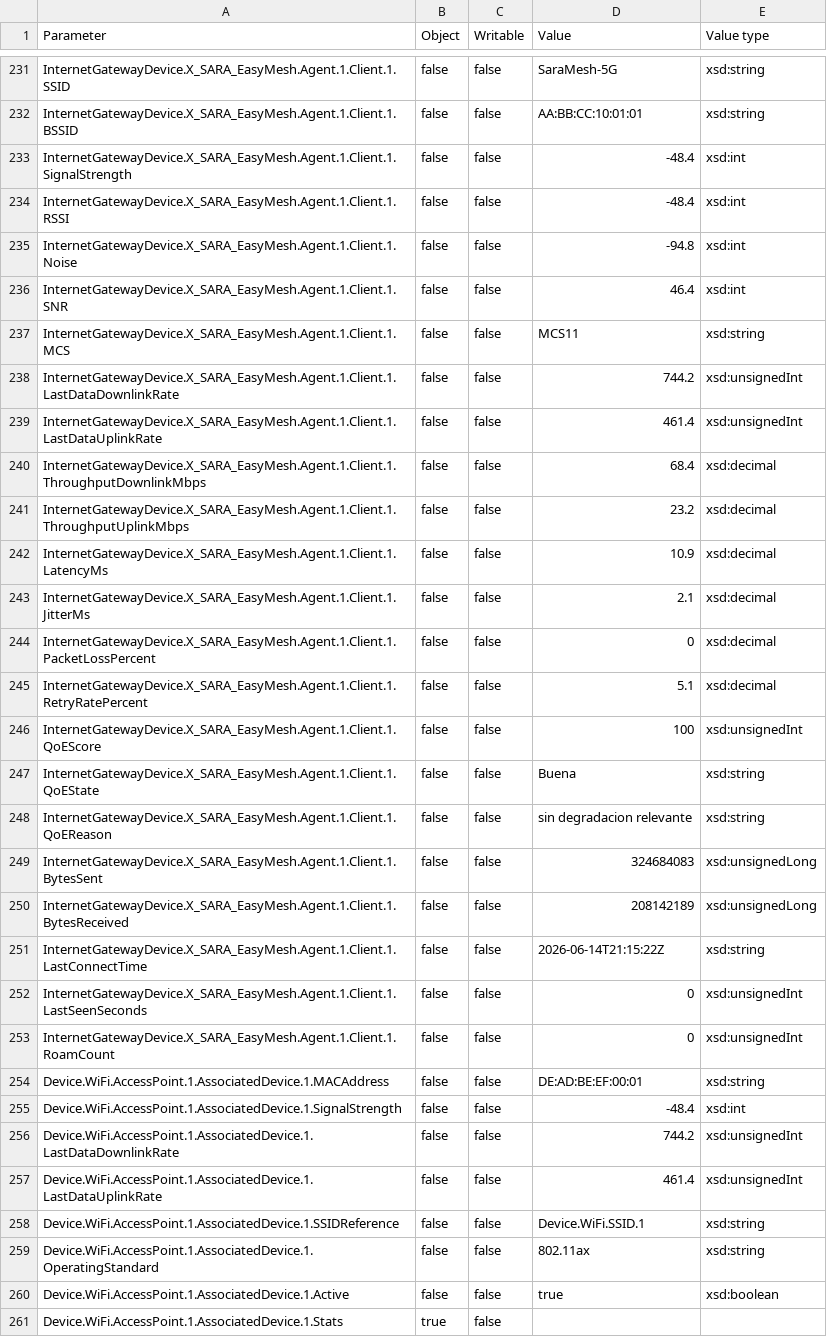
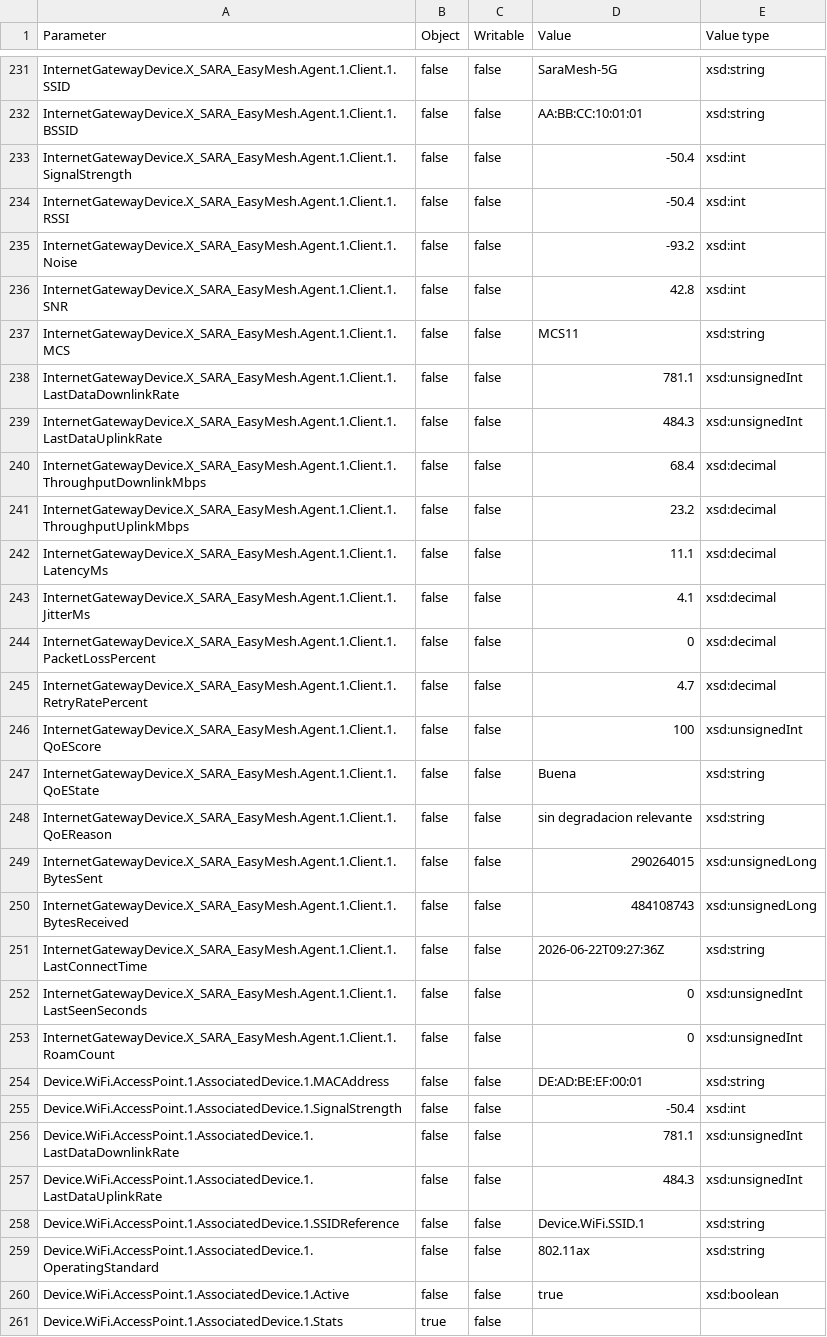
Before and after one commit to sara-simonp/EasyMesh-Lab, a CSV file: tr069-data/data_model_easymesh.csv, drawn as a sheet; only a part is shown, gaps mark what is left out; the diff covers the shown part only.

```diff
--- a/tr069-data/data_model_easymesh.csv
+++ b/tr069-data/data_model_easymesh.csv
@@ -232,15 +232,15 @@ InternetGatewayDevice.X_SARA_EasyMesh.Agent.1.Client.1.SSID,false,false,SaraMesh
 InternetGatewayDevice.X_SARA_EasyMesh.Agent.1.Client.1.BSSID,false,false,AA:BB:CC:10:01:01,xsd:string
-InternetGatewayDevice.X_SARA_EasyMesh.Agent.1.Client.1.SignalStrength,false,false,-48.4,xsd:int
-InternetGatewayDevice.X_SARA_EasyMesh.Agent.1.Client.1.RSSI,false,false,-48.4,xsd:int
-InternetGatewayDevice.X_SARA_EasyMesh.Agent.1.Client.1.Noise,false,false,-94.8,xsd:int
-InternetGatewayDevice.X_SARA_EasyMesh.Agent.1.Client.1.SNR,false,false,46.4,xsd:int
+InternetGatewayDevice.X_SARA_EasyMesh.Agent.1.Client.1.SignalStrength,false,false,-50.4,xsd:int
+InternetGatewayDevice.X_SARA_EasyMesh.Agent.1.Client.1.RSSI,false,false,-50.4,xsd:int
+InternetGatewayDevice.X_SARA_EasyMesh.Agent.1.Client.1.Noise,false,false,-93.2,xsd:int
+InternetGatewayDevice.X_SARA_EasyMesh.Agent.1.Client.1.SNR,false,false,42.8,xsd:int
 InternetGatewayDevice.X_SARA_EasyMesh.Agent.1.Client.1.MCS,false,false,MCS11,xsd:string
-InternetGatewayDevice.X_SARA_EasyMesh.Agent.1.Client.1.LastDataDownlinkRate,false,false,744.2,xsd:unsignedInt
-InternetGatewayDevice.X_SARA_EasyMesh.Agent.1.Client.1.LastDataUplinkRate,false,false,461.4,xsd:unsignedInt
+InternetGatewayDevice.X_SARA_EasyMesh.Agent.1.Client.1.LastDataDownlinkRate,false,false,781.1,xsd:unsignedInt
+InternetGatewayDevice.X_SARA_EasyMesh.Agent.1.Client.1.LastDataUplinkRate,false,false,484.3,xsd:unsignedInt
 InternetGatewayDevice.X_SARA_EasyMesh.Agent.1.Client.1.ThroughputDownlinkMbps,false,false,68.4,xsd:decimal
 InternetGatewayDevice.X_SARA_EasyMesh.Agent.1.Client.1.ThroughputUplinkMbps,false,false,23.2,xsd:decimal
-InternetGatewayDevice.X_SARA_EasyMesh.Agent.1.Client.1.LatencyMs,false,false,10.9,xsd:decimal
-InternetGatewayDevice.X_SARA_EasyMesh.Agent.1.Client.1.JitterMs,false,false,2.1,xsd:decimal
+InternetGatewayDevice.X_SARA_EasyMesh.Agent.1.Client.1.LatencyMs,false,false,11.1,xsd:decimal
+InternetGatewayDevice.X_SARA_EasyMesh.Agent.1.Client.1.JitterMs,false,false,4.1,xsd:decimal
 InternetGatewayDevice.X_SARA_EasyMesh.Agent.1.Client.1.PacketLossPercent,false,false,0,xsd:decimal
-InternetGatewayDevice.X_SARA_EasyMesh.Agent.1.Client.1.RetryRatePercent,false,false,5.1,xsd:decimal
+InternetGatewayDevice.X_SARA_EasyMesh.Agent.1.Client.1.RetryRatePercent,false,false,4.7,xsd:decimal
 InternetGatewayDevice.X_SARA_EasyMesh.Agent.1.Client.1.QoEScore,false,false,100,xsd:unsignedInt
@@ -248,5 +248,5 @@ InternetGatewayDevice.X_SARA_EasyMesh.Agent.1.Client.1.QoEState,false,false,Buen
 InternetGatewayDevice.X_SARA_EasyMesh.Agent.1.Client.1.QoEReason,false,false,sin degradacion relevante,xsd:string
-InternetGatewayDevice.X_SARA_EasyMesh.Agent.1.Client.1.BytesSent,false,false,324684083,xsd:unsignedLong
-InternetGatewayDevice.X_SARA_EasyMesh.Agent.1.Client.1.BytesReceived,false,false,208142189,xsd:unsignedLong
-InternetGatewayDevice.X_SARA_EasyMesh.Agent.1.Client.1.LastConnectTime,false,false,2026-06-14T21:15:22Z,xsd:string
+InternetGatewayDevice.X_SARA_EasyMesh.Agent.1.Client.1.BytesSent,false,false,290264015,xsd:unsignedLong
+InternetGatewayDevice.X_SARA_EasyMesh.Agent.1.Client.1.BytesReceived,false,false,484108743,xsd:unsignedLong
+InternetGatewayDevice.X_SARA_EasyMesh.Agent.1.Client.1.LastConnectTime,false,false,2026-06-22T09:27:36Z,xsd:string
 InternetGatewayDevice.X_SARA_EasyMesh.Agent.1.Client.1.LastSeenSeconds,false,false,0,xsd:unsignedInt
@@ -254,5 +254,5 @@ InternetGatewayDevice.X_SARA_EasyMesh.Agent.1.Client.1.RoamCount,false,false,0,x
 Device.WiFi.AccessPoint.1.AssociatedDevice.1.MACAddress,false,false,DE:AD:BE:EF:00:01,xsd:string
-Device.WiFi.AccessPoint.1.AssociatedDevice.1.SignalStrength,false,false,-48.4,xsd:int
-Device.WiFi.AccessPoint.1.AssociatedDevice.1.LastDataDownlinkRate,false,false,744.2,xsd:unsignedInt
-Device.WiFi.AccessPoint.1.AssociatedDevice.1.LastDataUplinkRate,false,false,461.4,xsd:unsignedInt
+Device.WiFi.AccessPoint.1.AssociatedDevice.1.SignalStrength,false,false,-50.4,xsd:int
+Device.WiFi.AccessPoint.1.AssociatedDevice.1.LastDataDownlinkRate,false,false,781.1,xsd:unsignedInt
+Device.WiFi.AccessPoint.1.AssociatedDevice.1.LastDataUplinkRate,false,false,484.3,xsd:unsignedInt
 Device.WiFi.AccessPoint.1.AssociatedDevice.1.SSIDReference,false,false,Device.WiFi.SSID.1,xsd:string
```
Also changed, not shown: 180 edited cells elsewhere in this file, 28 other files.
